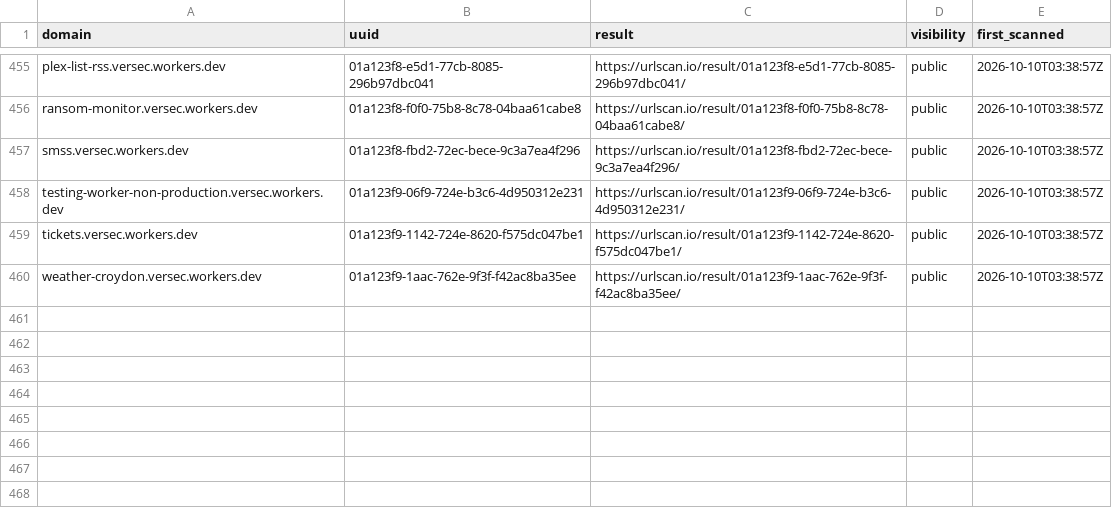
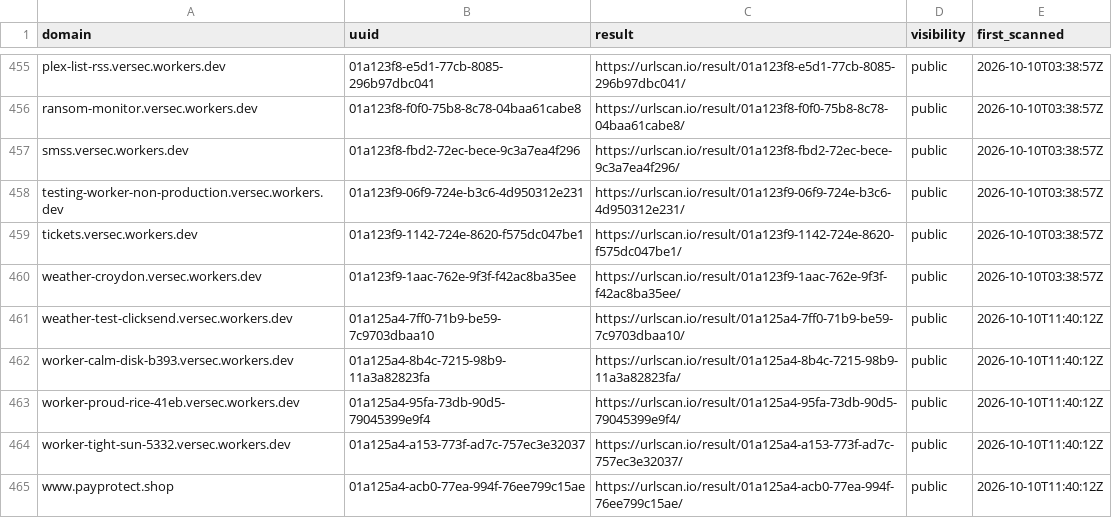
Before and after one commit to malek-alhu/marketplace-phaas-tracker, a CSV file: monitor/scans.csv, drawn as a sheet; only a part is shown, gaps mark what is left out; the diff names each change by its address in the sheet, - before the commit and + after, or states it on an @@ line.

```diff
--- a/monitor/scans.csv
+++ b/monitor/scans.csv
+row 461: weather-test-clicksend.versec.workers.dev | 01a125a4-7ff0-71b9-be59-7c9703dbaa10 | https://urlscan.io/result/01a125a4-7ff0-71b9-be59-7c9703dbaa10/ | public | 2026-10-10T11:40:12Z
+row 462: worker-calm-disk-b393.versec.workers.dev | 01a125a4-8b4c-7215-98b9-11a3a82823fa | https://urlscan.io/result/01a125a4-8b4c-7215-98b9-11a3a82823fa/ | public | 2026-10-10T11:40:12Z
+row 463: worker-proud-rice-41eb.versec.workers.dev | 01a125a4-95fa-73db-90d5-79045399e9f4 | https://urlscan.io/result/01a125a4-95fa-73db-90d5-79045399e9f4/ | public | 2026-10-10T11:40:12Z
+row 464: worker-tight-sun-5332.versec.workers.dev | 01a125a4-a153-773f-ad7c-757ec3e32037 | https://urlscan.io/result/01a125a4-a153-773f-ad7c-757ec3e32037/ | public | 2026-10-10T11:40:12Z
+row 465: www.payprotect.shop | 01a125a4-acb0-77ea-994f-76ee799c15ae | https://urlscan.io/result/01a125a4-acb0-77ea-994f-76ee799c15ae/ | public | 2026-10-10T11:40:12Z
```
Also changed, not shown: monitor/findings.csv, monitor/state/tracked_hosts.tsv, 4 other files.
